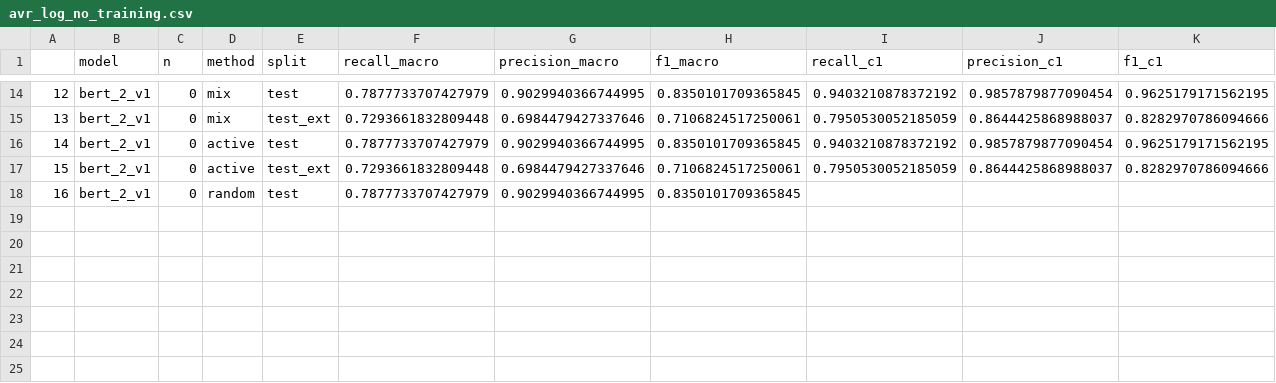
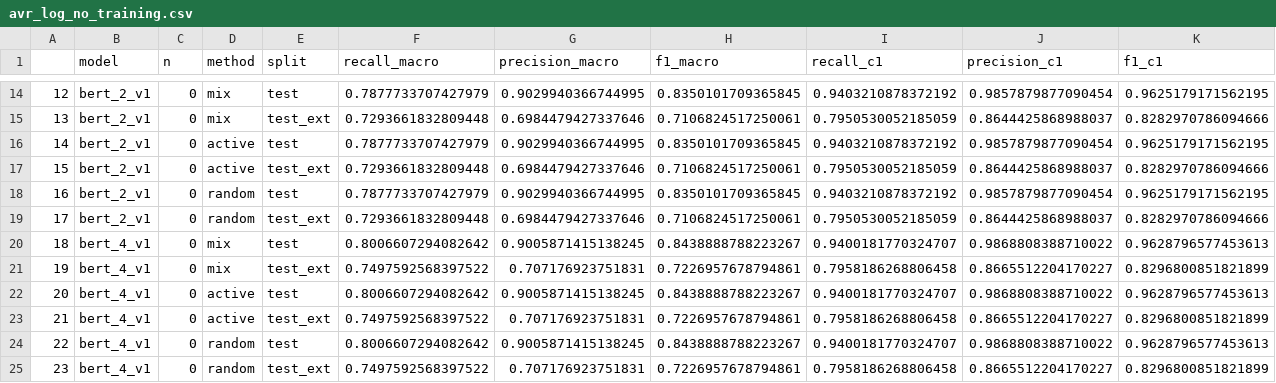
Before and after one commit to Ruphoria/Ruphoria-Legal-Segmenter, a CSV file: publication_resources/results/training_with_random_vs_active_data_logs/avr_log_no_training.csv, drawn as a sheet; only a part is shown, gaps mark what is left out.

```diff
--- a/publication_resources/results/training_with_random_vs_active_data_logs/avr_log_no_training.csv
+++ b/publication_resources/results/training_with_random_vs_active_data_logs/avr_log_no_training.csv
@@ -17,2 +17,9 @@
 15,bert_2_v1,0,active,test_ext,0.7293661832809448,0.6984479427337646,0.7106824517250061,0.7950530052185059,0.8644425868988037,0.8282970786094666
-16,bert_2_v1,0,random,test,0.7877733707427979,0.9029940366744995,0.8350101709365845,
+16,bert_2_v1,0,random,test,0.7877733707427979,0.9029940366744995,0.8350101709365845,0.9403210878372192,0.9857879877090454,0.9625179171562195
+17,bert_2_v1,0,random,test_ext,0.7293661832809448,0.6984479427337646,0.7106824517250061,0.7950530052185059,0.8644425868988037,0.8282970786094666
+18,bert_4_v1,0,mix,test,0.8006607294082642,0.9005871415138245,0.8438888788223267,0.9400181770324707,0.9868808388710022,0.9628796577453613
+19,bert_4_v1,0,mix,test_ext,0.7497592568397522,0.707176923751831,0.7226957678794861,0.7958186268806458,0.8665512204170227,0.8296800851821899
+20,bert_4_v1,0,active,test,0.8006607294082642,0.9005871415138245,0.8438888788223267,0.9400181770324707,0.9868808388710022,0.9628796577453613
+21,bert_4_v1,0,active,test_ext,0.7497592568397522,0.707176923751831,0.7226957678794861,0.7958186268806458,0.8665512204170227,0.8296800851821899
+22,bert_4_v1,0,random,test,0.8006607294082642,0.9005871415138245,0.8438888788223267,0.9400181770324707,0.9868808388710022,0.9628796577453613
+23,bert_4_v1,0,random,test_ext,0.7497592568397522,0.707176923751831,0.7226957678794861,0.7958186268806458,0.8665512204170227,0.8296800851821899
```
Also changed, not shown: 17 other files.
